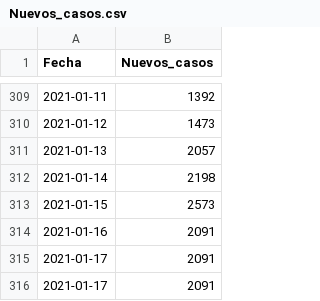
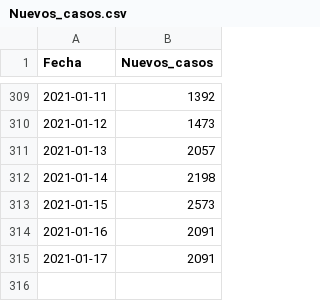
Before and after one commit to joseph78722/monitoreo-Covid-19-Bolivia, a CSV file: data/Nuevos_casos.csv, drawn as a sheet; only a part is shown, gaps mark what is left out.

```diff
--- a/data/Nuevos_casos.csv
+++ b/data/Nuevos_casos.csv
@@ -315,2 +315 @@
 2021-01-17,2091
-2021-01-17,2091
```
Also changed, not shown: data/Confirmados.csv, data/Fallecidos.csv, 2 other files.
